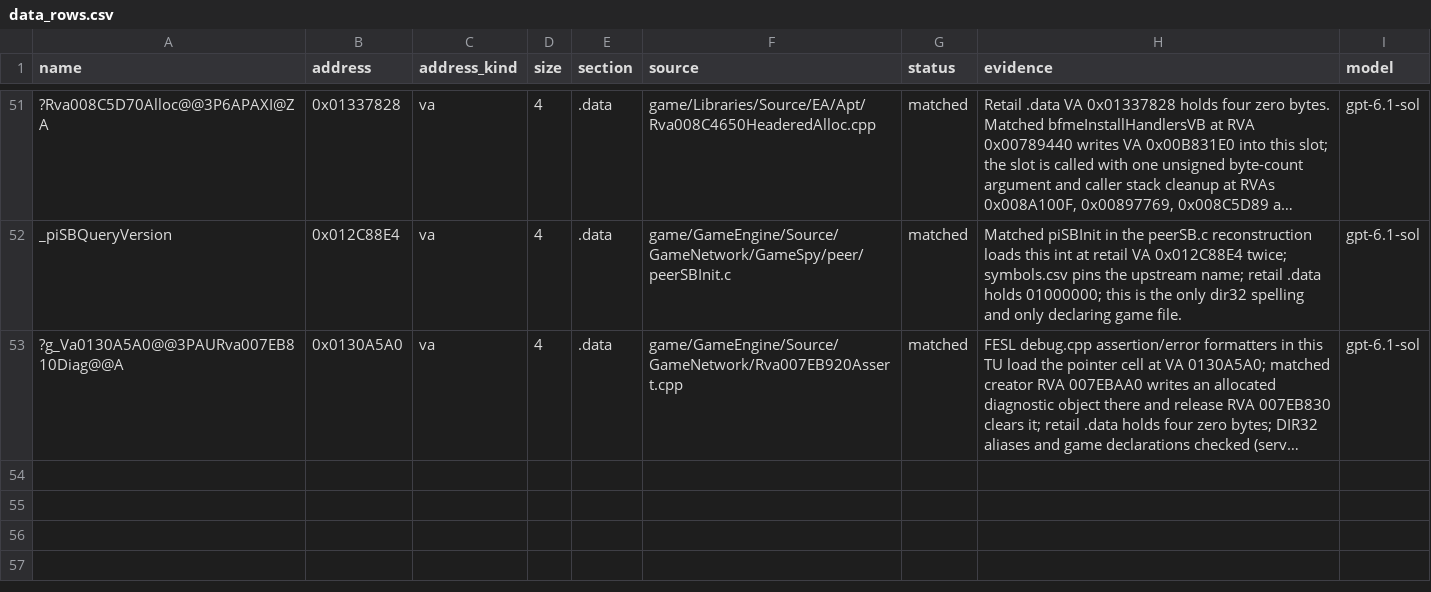
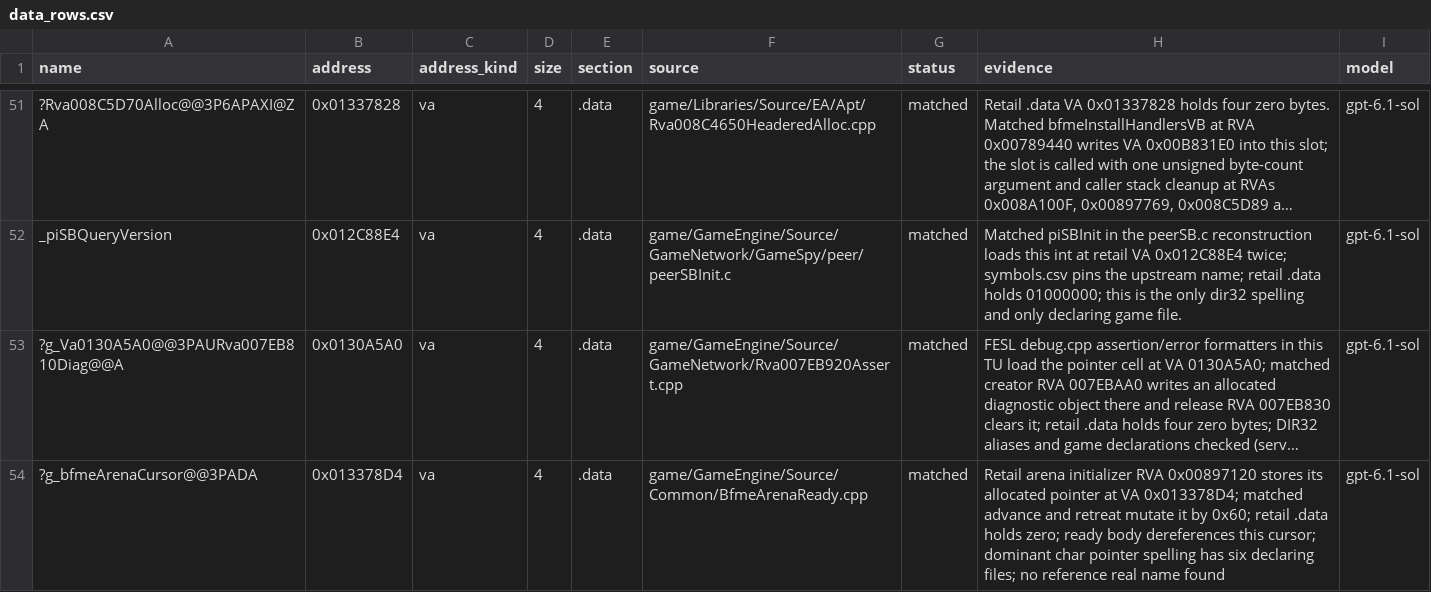
Before and after one commit to Open-BFME/Open-BFME-1, a CSV file: targets/game/reverse/data_rows.csv, drawn as a sheet; only a part is shown, gaps mark what is left out; long unchanged cells end in …; the diff names each change by its address in the sheet, - before the commit and + after, or states it on an @@ line.

Commit message:
link: define the Apt arena cursor at 0x013378D4
The arena initializer's TU owns the null-initialised cell in the char * spelling six of seven files use.

Claim-Lease: 0xFD69D8FF=73ee8d05bf7845fe994c18010188b9bc

```diff
--- a/targets/game/reverse/data_rows.csv
+++ b/targets/game/reverse/data_rows.csv
+row 54: ?g_bfmeArenaCursor@@3PADA | 0x013378D4 | va | 4 | .data | game/GameEngine/Source/Common/BfmeArenaReady.cpp | matched | Retail arena initializer RVA 0x00897120 stores its allocated pointer at VA 0x013378D4; matched advance and retreat mutate it by 0x60; retail .data holds zero; ready body dereferences this cursor; dominant char pointer spelling has six declaring files; no reference real name found | gpt-6.1-sol
```
Also changed, not shown: 1 other file.
